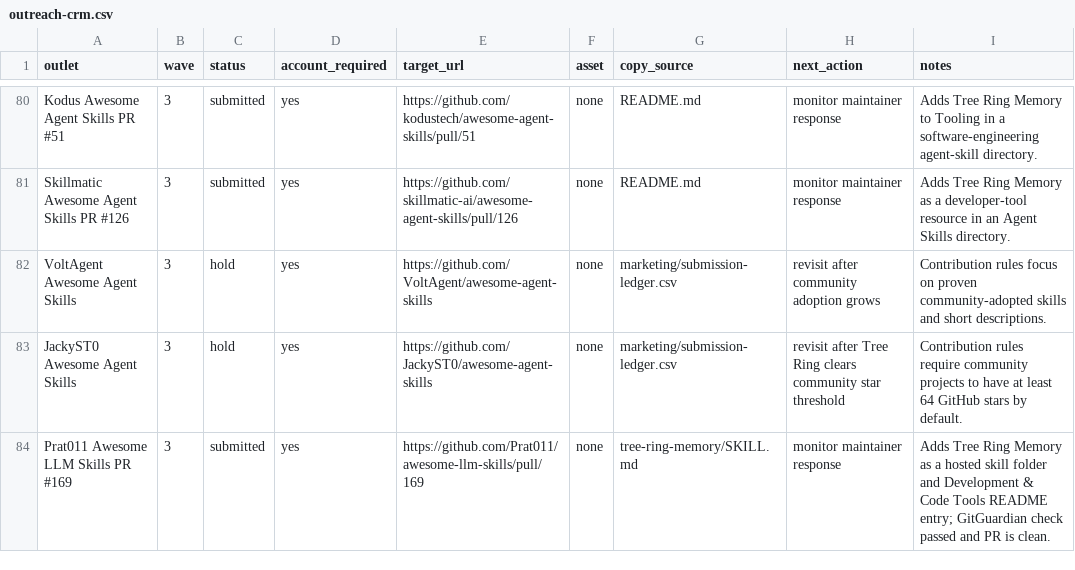
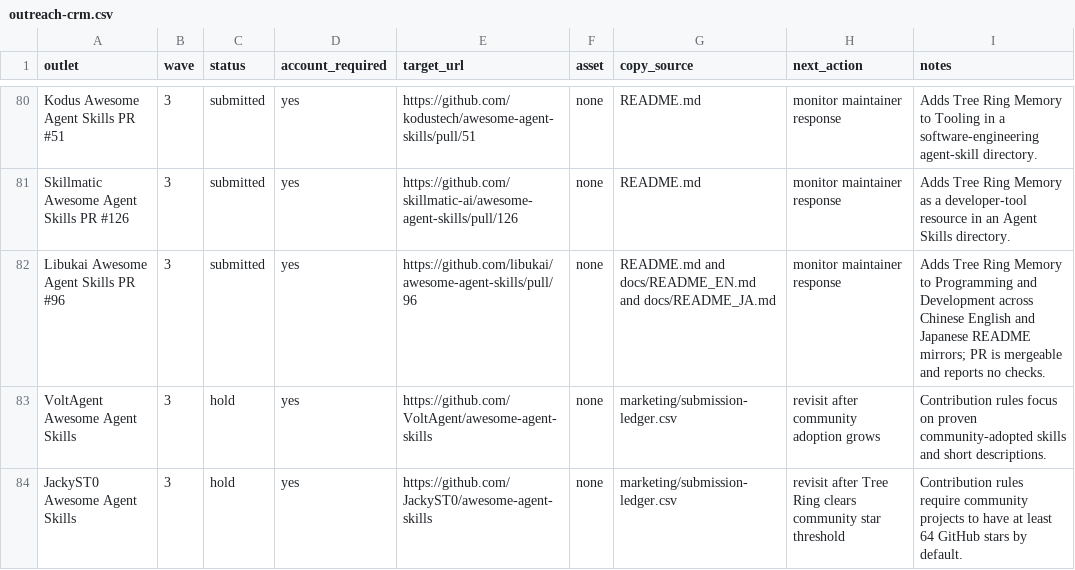
Before and after one commit to TerminallyLazy/Tree-Ring-Memory, a CSV file: marketing/outreach-crm.csv, drawn as a sheet; only a part is shown, gaps mark what is left out; the shorter side is filled out with more unchanged rows; the diff names each change by its address in the sheet, - before the commit and + after, or states it on an @@ line.

```diff
--- a/marketing/outreach-crm.csv
+++ b/marketing/outreach-crm.csv
+row 82: Libukai Awesome Agent Skills PR #96 | 3 | submitted | yes | https://github.com/libukai/awesome-agent-skills/pull/96 | none | README.md and docs/README_EN.md and docs/README_JA.md | monitor maintainer response | Adds Tree Ring Memory to Programming and Development across Chinese English and Japanese README mirrors; PR is mergeable and reports no checks.
```
Also changed, not shown: marketing/submission-ledger.csv, 1 other file.
